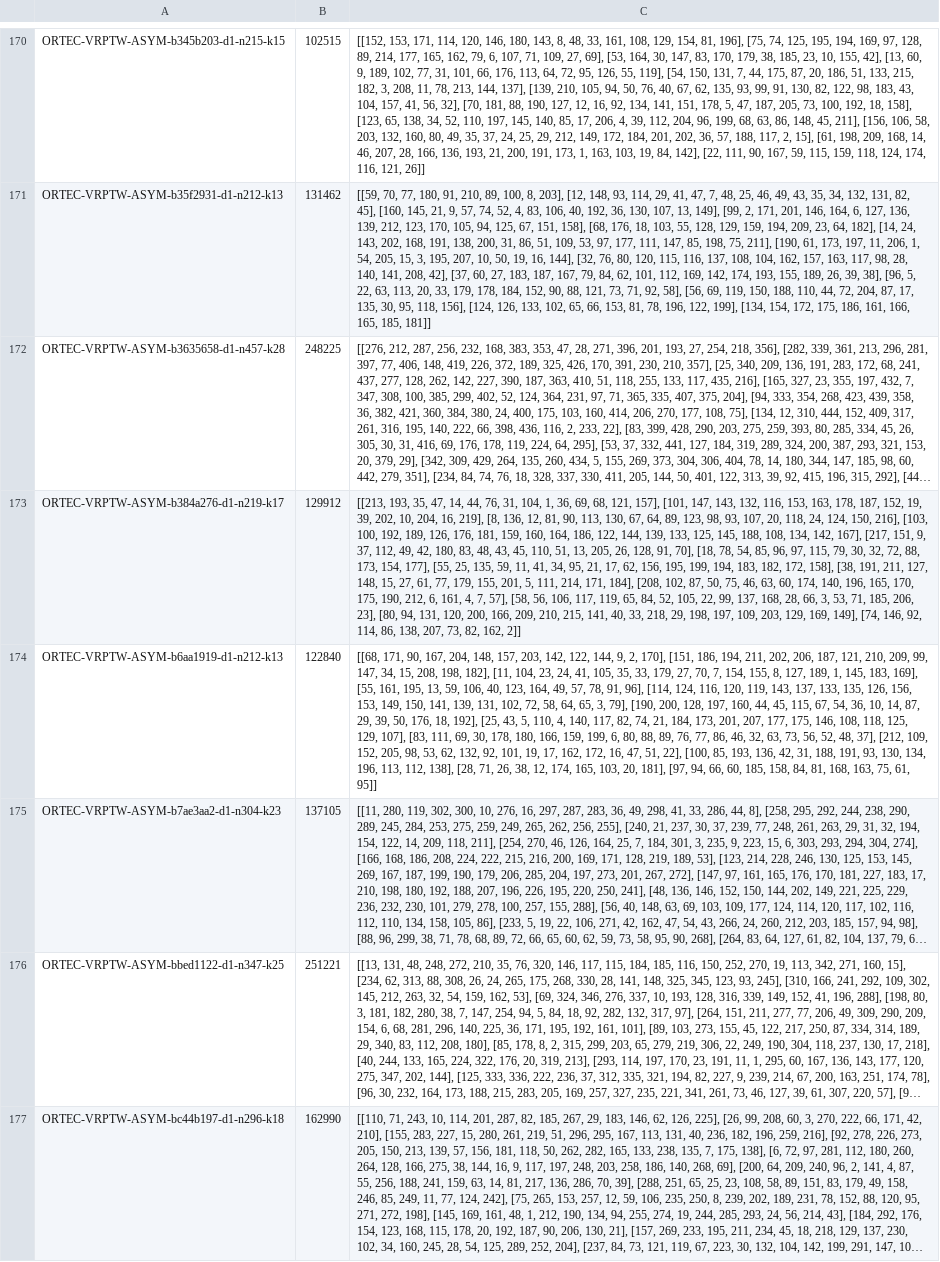
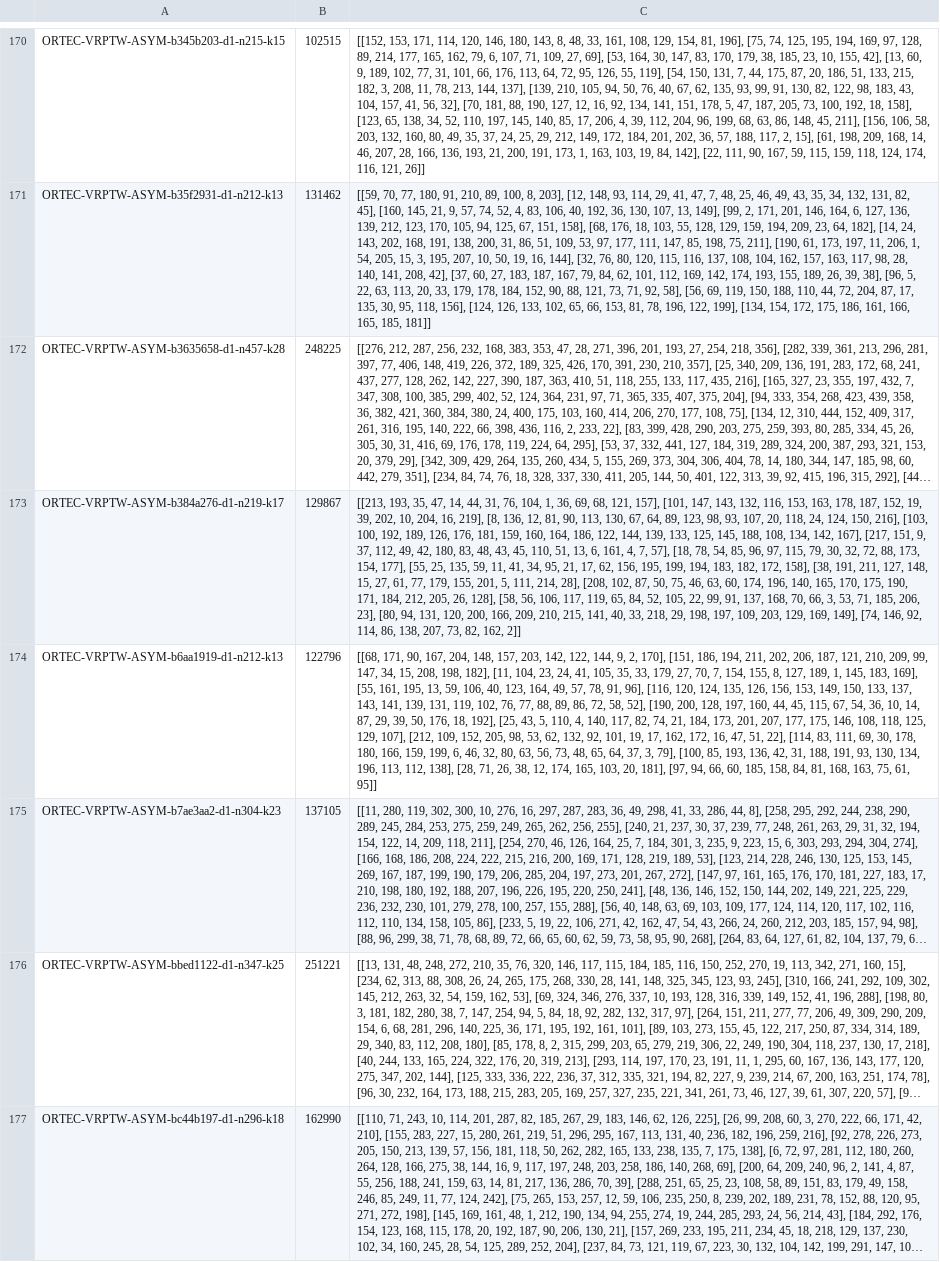
Before and after one commit to N-Wouda/Euro-NeurIPS-2022, a CSV file: data/out/best_known_solutions.csv, drawn as a sheet; only a part is shown, gaps mark what is left out; long unchanged cells end in …; the diff covers the shown part only; the diff names each change by its address in the sheet, - before the commit and + after, or states it on an @@ line.

```diff
--- a/data/out/best_known_solutions.csv
+++ b/data/out/best_known_solutions.csv
-B173: 129912
+B173: 129867
-C173: …14, 44, 76, 31, 104, 1, 36, 69, 68, 121, 157], [101, 147, 143, 132, 116, 153, 163, 178, 187, 152, 19, 39, 202, 10, 204, 16, 219], [8, 136, 12, 81, 90, 113, 130, 67, 64, 89, 123, 98, 93, 107, 20, 118, 24, 124, 150, 216], [103, 100, 192, 189, 126, 176, 181, 159, 160, 164, 186, 122, 144, 139, 133, 125, 145, 188, 108, 134, 142, 167], [217, 151, 9, 37, 112, 49, 42, 180, 83, 48, 43, 45, 110, 51, 13, 205, 26, 128, 91, 70], [18, 78, 54, 85, 96, 97, 115, 79, 30, 32, 72, 88, 173, 154, 177], [55, 25, 135, 59, 11, 41, 34, 95, 21, 17, 62, 156, 195, 199, 194, 183, 182, 172, 158], [38, 191, 211, 127, 148, 15, 27, 61, 77, 179, 155, 201, 5, 111, 214, 171, 184], [208, 102, 87, 50, 75, 46, 63, 60, 174, 140, 196, 165, 170, 175, 190, 212, 6, 161, 4, 7, 57], [58, 56, 106, 117, 119, 65, 84, 52, 105, 22, 99, 137, 168, 28, 66, 3,…
+C173: …14, 44, 31, 76, 104, 1, 36, 69, 68, 121, 157], [101, 147, 143, 132, 116, 153, 163, 178, 187, 152, 19, 39, 202, 10, 204, 16, 219], [8, 136, 12, 81, 90, 113, 130, 67, 64, 89, 123, 98, 93, 107, 20, 118, 24, 124, 150, 216], [103, 100, 192, 189, 126, 176, 181, 159, 160, 164, 186, 122, 144, 139, 133, 125, 145, 188, 108, 134, 142, 167], [217, 151, 9, 37, 112, 49, 42, 180, 83, 48, 43, 45, 110, 51, 13, 6, 161, 4, 7, 57], [18, 78, 54, 85, 96, 97, 115, 79, 30, 32, 72, 88, 173, 154, 177], [55, 25, 135, 59, 11, 41, 34, 95, 21, 17, 62, 156, 195, 199, 194, 183, 182, 172, 158], [38, 191, 211, 127, 148, 15, 27, 61, 77, 179, 155, 201, 5, 111, 214, 28], [208, 102, 87, 50, 75, 46, 63, 60, 174, 196, 140, 165, 170, 175, 190, 171, 184, 212, 205, 26, 128], [58, 56, 106, 117, 119, 65, 84, 52, 105, 22, 99, 91, 137, 168, 70, 66, 3,…
-B174: 122840
+B174: 122796
-C174: …91, 96], [114, 124, 116, 120, 119, 143, 137, 133, 135, 126, 156, 153, 149, 150, 141, 139, 131, 102, 72, 58, 64, 65, 3, 79], [190, 200, 128, 197, 160, 44, 45, 115, 67, 54, 36, 10, 14, 87, 29, 39, 50, 176, 18, 192], [25, 43, 5, 110, 4, 140, 117, 82, 74, 21, 184, 173, 201, 207, 177, 175, 146, 108, 118, 125, 129, 107], [83, 111, 69, 30, 178, 180, 166, 159, 199, 6, 80, 88, 89, 76, 77, 86, 46, 32, 63, 73, 56, 52, 48, 37], [212, 109, 152, 205, 98, 53, 62, 132, 92, 101, 19, 17, 162, 172, 16, 47, 51, 22], [100, 85,…
+C174: …91, 96], [116, 120, 124, 135, 126, 156, 153, 149, 150, 133, 137, 143, 141, 139, 131, 119, 102, 76, 77, 88, 89, 86, 72, 58, 52], [190, 200, 128, 197, 160, 44, 45, 115, 67, 54, 36, 10, 14, 87, 29, 39, 50, 176, 18, 192], [25, 43, 5, 110, 4, 140, 117, 82, 74, 21, 184, 173, 201, 207, 177, 175, 146, 108, 118, 125, 129, 107], [212, 109, 152, 205, 98, 53, 62, 132, 92, 101, 19, 17, 162, 172, 16, 47, 51, 22], [114, 83, 111, 69, 30, 178, 180, 166, 159, 199, 6, 46, 32, 80, 63, 56, 73, 48, 65, 64, 37, 3, 79], [100, 85,…
```
Also changed, not shown: 44 edited cells elsewhere in this file.
